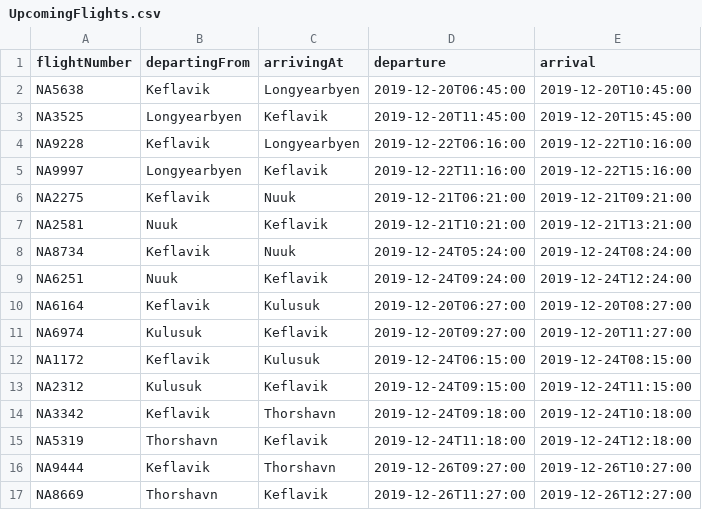
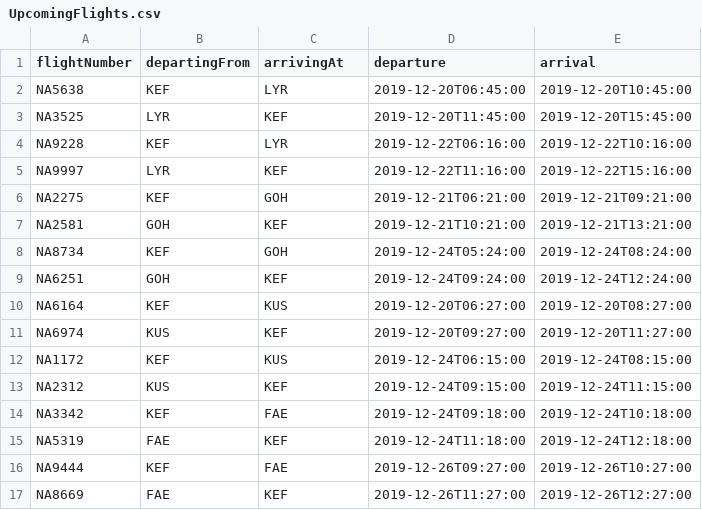
Before and after one commit to DonNinja/VLN-1, a CSV file: STUDENTDATA/UpcomingFlights.csv, drawn as a sheet; only a part is shown; the diff covers the shown part only.

```diff
--- a/STUDENTDATA/UpcomingFlights.csv
+++ b/STUDENTDATA/UpcomingFlights.csv
@@ -1,17 +1,17 @@
 flightNumber,departingFrom,arrivingAt,departure,arrival
-NA5638,Keflavik,Longyearbyen,2019-12-20T06:45:00,2019-12-20T10:45:00
-NA3525,Longyearbyen,Keflavik,2019-12-20T11:45:00,2019-12-20T15:45:00
-NA9228,Keflavik,Longyearbyen,2019-12-22T06:16:00,2019-12-22T10:16:00
-NA9997,Longyearbyen,Keflavik,2019-12-22T11:16:00,2019-12-22T15:16:00
-NA2275,Keflavik,Nuuk,2019-12-21T06:21:00,2019-12-21T09:21:00
-NA2581,Nuuk,Keflavik,2019-12-21T10:21:00,2019-12-21T13:21:00
-NA8734,Keflavik,Nuuk,2019-12-24T05:24:00,2019-12-24T08:24:00
-NA6251,Nuuk,Keflavik,2019-12-24T09:24:00,2019-12-24T12:24:00
-NA6164,Keflavik,Kulusuk,2019-12-20T06:27:00,2019-12-20T08:27:00
-NA6974,Kulusuk,Keflavik,2019-12-20T09:27:00,2019-12-20T11:27:00
-NA1172,Keflavik,Kulusuk,2019-12-24T06:15:00,2019-12-24T08:15:00
-NA2312,Kulusuk,Keflavik,2019-12-24T09:15:00,2019-12-24T11:15:00
-NA3342,Keflavik,Thorshavn,2019-12-24T09:18:00,2019-12-24T10:18:00
-NA5319,Thorshavn,Keflavik,2019-12-24T11:18:00,2019-12-24T12:18:00
-NA9444,Keflavik,Thorshavn,2019-12-26T09:27:00,2019-12-26T10:27:00
-NA8669,Thorshavn,Keflavik,2019-12-26T11:27:00,2019-12-26T12:27:00
+NA5638,KEF,LYR,2019-12-20T06:45:00,2019-12-20T10:45:00
+NA3525,LYR,KEF,2019-12-20T11:45:00,2019-12-20T15:45:00
+NA9228,KEF,LYR,2019-12-22T06:16:00,2019-12-22T10:16:00
+NA9997,LYR,KEF,2019-12-22T11:16:00,2019-12-22T15:16:00
+NA2275,KEF,GOH,2019-12-21T06:21:00,2019-12-21T09:21:00
+NA2581,GOH,KEF,2019-12-21T10:21:00,2019-12-21T13:21:00
+NA8734,KEF,GOH,2019-12-24T05:24:00,2019-12-24T08:24:00
+NA6251,GOH,KEF,2019-12-24T09:24:00,2019-12-24T12:24:00
+NA6164,KEF,KUS,2019-12-20T06:27:00,2019-12-20T08:27:00
+NA6974,KUS,KEF,2019-12-20T09:27:00,2019-12-20T11:27:00
+NA1172,KEF,KUS,2019-12-24T06:15:00,2019-12-24T08:15:00
+NA2312,KUS,KEF,2019-12-24T09:15:00,2019-12-24T11:15:00
+NA3342,KEF,FAE,2019-12-24T09:18:00,2019-12-24T10:18:00
+NA5319,FAE,KEF,2019-12-24T11:18:00,2019-12-24T12:18:00
+NA9444,KEF,FAE,2019-12-26T09:27:00,2019-12-26T10:27:00
+NA8669,FAE,KEF,2019-12-26T11:27:00,2019-12-26T12:27:00
```
Also changed, not shown: 12 edited cells elsewhere in this file, STUDENTDATA/AircraftType.csv, STUDENTDATA/Crew.csv, 4 other files.
